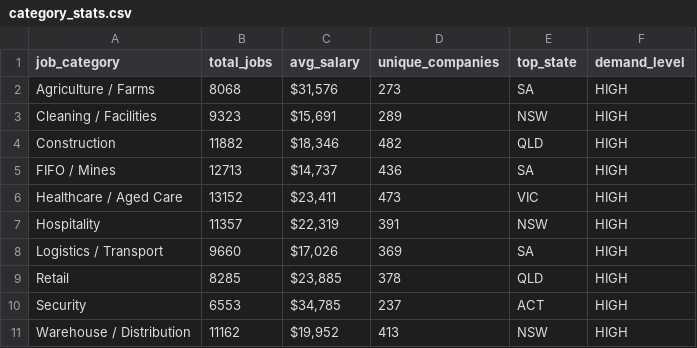
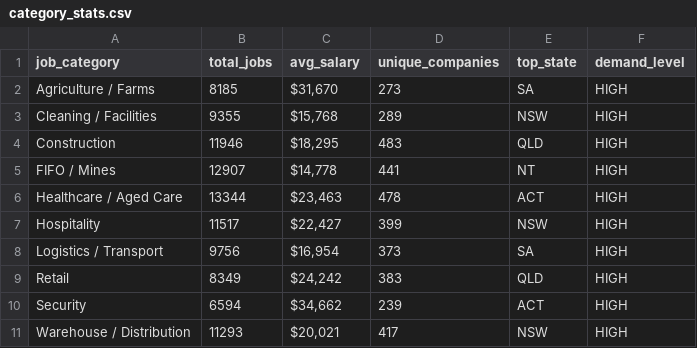
Before and after one commit to picaaart/Seekscrapper, a CSV file: data/category_stats.csv, drawn as a sheet.

```diff
--- a/data/category_stats.csv
+++ b/data/category_stats.csv
@@ -1,11 +1,11 @@
 job_category,total_jobs,avg_salary,unique_companies,top_state,demand_level
-Agriculture / Farms,8068,"$31,576",273,SA,HIGH
-Cleaning / Facilities,9323,"$15,691",289,NSW,HIGH
-Construction,11882,"$18,346",482,QLD,HIGH
-FIFO / Mines,12713,"$14,737",436,SA,HIGH
-Healthcare / Aged Care,13152,"$23,411",473,VIC,HIGH
-Hospitality,11357,"$22,319",391,NSW,HIGH
-Logistics / Transport,9660,"$17,026",369,SA,HIGH
-Retail,8285,"$23,885",378,QLD,HIGH
-Security,6553,"$34,785",237,ACT,HIGH
-Warehouse / Distribution,11162,"$19,952",413,NSW,HIGH
+Agriculture / Farms,8185,"$31,670",273,SA,HIGH
+Cleaning / Facilities,9355,"$15,768",289,NSW,HIGH
+Construction,11946,"$18,295",483,QLD,HIGH
+FIFO / Mines,12907,"$14,778",441,NT,HIGH
+Healthcare / Aged Care,13344,"$23,463",478,ACT,HIGH
+Hospitality,11517,"$22,427",399,NSW,HIGH
+Logistics / Transport,9756,"$16,954",373,SA,HIGH
+Retail,8349,"$24,242",383,QLD,HIGH
+Security,6594,"$34,662",239,ACT,HIGH
+Warehouse / Distribution,11293,"$20,021",417,NSW,HIGH
```
Also changed, not shown: data/location_stats.csv, data/monthly_trends.csv, 3 other files.
